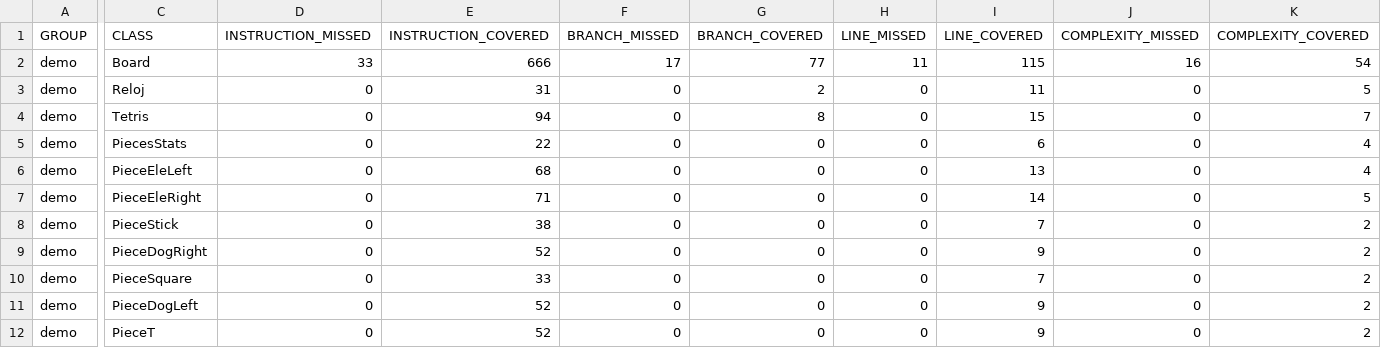
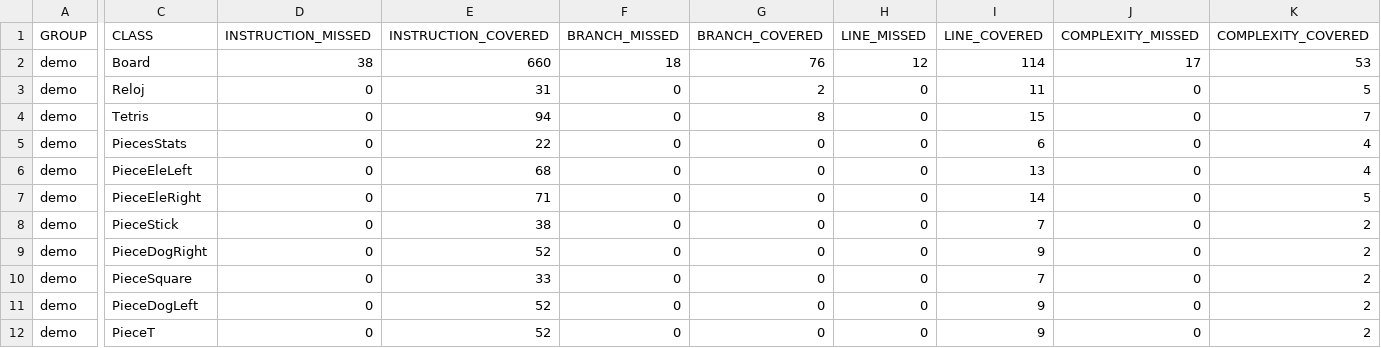
Before and after one commit to NicoMedula/Tetris-PDP2-2024, a CSV file: target/site/jacoco/jacoco.csv, drawn as a sheet; only a part is shown, gaps mark what is left out; the diff names each change by its address in the sheet, - before the commit and + after, or states it on an @@ line.

```diff
--- a/target/site/jacoco/jacoco.csv
+++ b/target/site/jacoco/jacoco.csv
-D2 (INSTRUCTION_MISSED): 33
+D2 (INSTRUCTION_MISSED): 38
-E2 (INSTRUCTION_COVERED): 666
+E2 (INSTRUCTION_COVERED): 660
-F2 (BRANCH_MISSED): 17
+F2 (BRANCH_MISSED): 18
-G2 (BRANCH_COVERED): 77
+G2 (BRANCH_COVERED): 76
-H2 (LINE_MISSED): 11
+H2 (LINE_MISSED): 12
-I2 (LINE_COVERED): 115
+I2 (LINE_COVERED): 114
-J2 (COMPLEXITY_MISSED): 16
+J2 (COMPLEXITY_MISSED): 17
-K2 (COMPLEXITY_COVERED): 54
+K2 (COMPLEXITY_COVERED): 53
```
Also changed, not shown: 16 other files.
